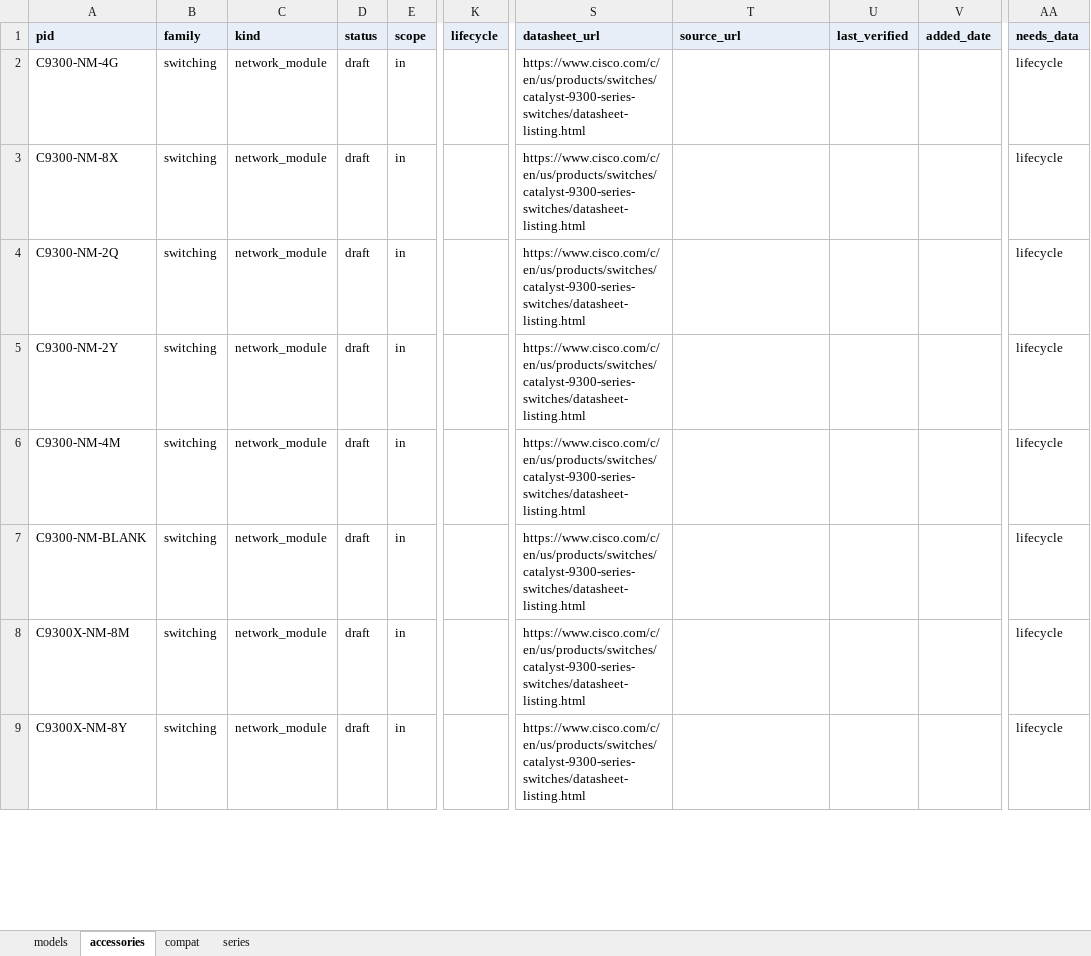
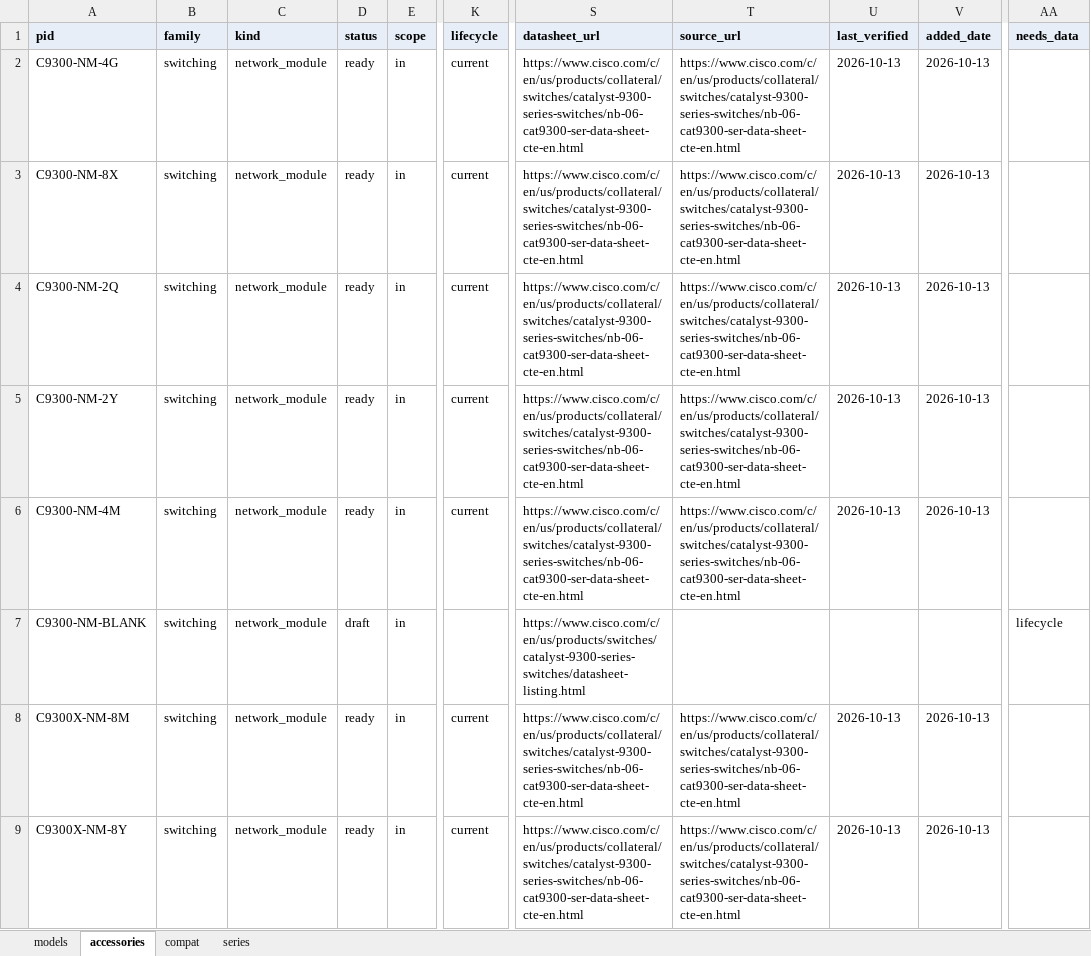
Before and after one commit to DenizYcode/tools4us, an Excel workbook: data/catalog/switching.xlsx, sheet accessories, drawn as a sheet; only a part is shown, gaps mark what is left out; values as stored, in another font and other column widths than the file's, no borders; the diff covers the shown part only; the diff names each change by its address in the sheet, - before the commit and + after, or states it on an @@ line.

```diff
--- a/data/catalog/switching.xlsx (sheet accessories)
+++ b/data/catalog/switching.xlsx (sheet accessories)
-D2:D6 (status): draft
+D2:D6 (status): ready
-K2:K6 (lifecycle): (empty)
+K2:K6 (lifecycle): current
-S2:S6 (datasheet_url): https://www.cisco.com/c/en/us/products/switches/catalyst-9300-series-switches/datasheet-listing.html
+S2:S6 (datasheet_url): https://www.cisco.com/c/en/us/products/collateral/switches/catalyst-9300-series-switches/nb-06-cat9300-ser-data-sheet-cte-en.html
-T2:T6 (source_url): (empty)
+T2:T6 (source_url): https://www.cisco.com/c/en/us/products/collateral/switches/catalyst-9300-series-switches/nb-06-cat9300-ser-data-sheet-cte-en.html
-U2:U6 (last_verified): (empty)
+U2:U6 (last_verified): 2026-10-13
-V2:V6 (added_date): (empty)
+V2:V6 (added_date): 2026-10-13
-AA2:AA6 (needs_data): lifecycle
+AA2:AA6 (needs_data): (empty)
-D8:D9 (status): draft
+D8:D9 (status): ready
-K8:K9 (lifecycle): (empty)
+K8:K9 (lifecycle): current
-S8:S9 (datasheet_url): https://www.cisco.com/c/en/us/products/switches/catalyst-9300-series-switches/datasheet-listing.html
+S8:S9 (datasheet_url): https://www.cisco.com/c/en/us/products/collateral/switches/catalyst-9300-series-switches/nb-06-cat9300-ser-data-sheet-cte-en.html
-T8:T9 (source_url): (empty)
+T8:T9 (source_url): https://www.cisco.com/c/en/us/products/collateral/switches/catalyst-9300-series-switches/nb-06-cat9300-ser-data-sheet-cte-en.html
-U8:U9 (last_verified): (empty)
+U8:U9 (last_verified): 2026-10-13
-V8:V9 (added_date): (empty)
+V8:V9 (added_date): 2026-10-13
-AA8:AA9 (needs_data): lifecycle
+AA8:AA9 (needs_data): (empty)
```
Also changed, not shown: 42 edited cells elsewhere in this sheet, sheet compat, 14 other files.
